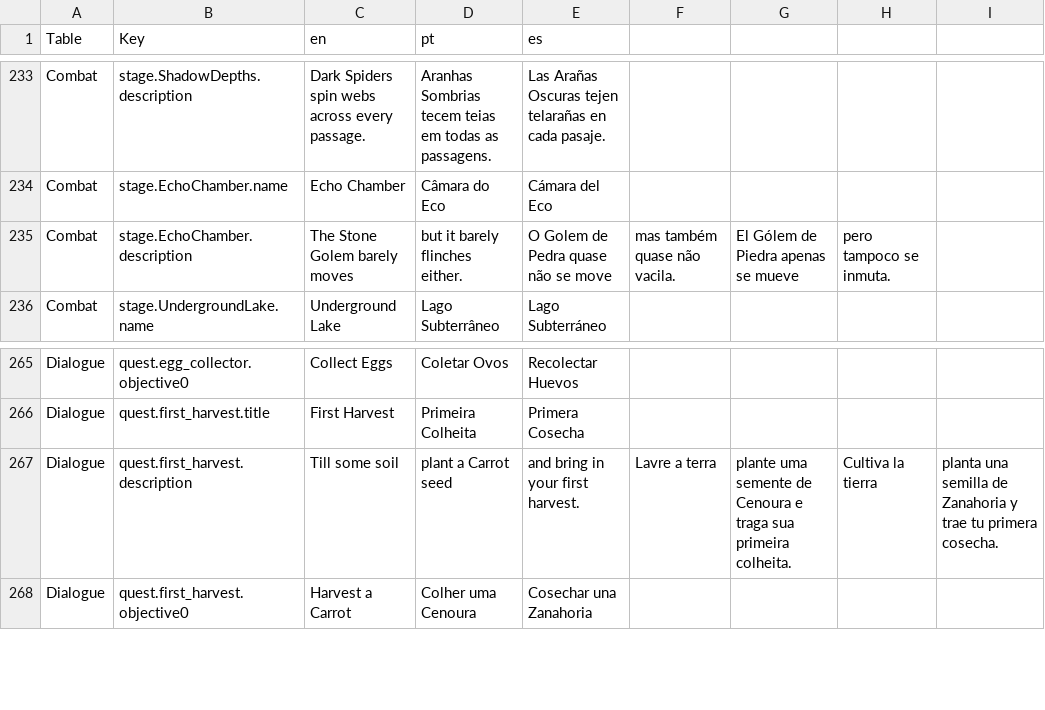
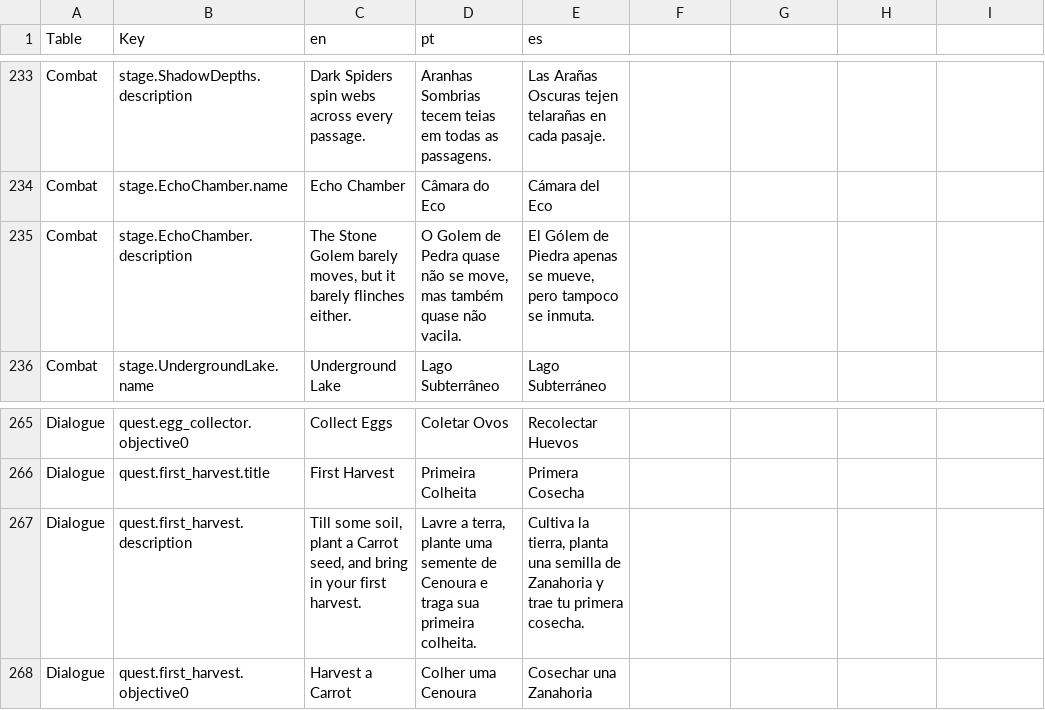
Before and after one commit to Joaofranciscopanta/sowur-shield, a CSV file: Assets/Localization/translations.csv, drawn as a sheet; only a part is shown, gaps mark what is left out.

Commit message:
Extend the quest ladder to 21, and fix two CSV rows that ate their own text
Item 1 of the session list: eight new quests, taking the longest chain from
seven links to eleven.

The old chain ended at valley_keeper. Past it, three whole biomes -- Cave,
Mountain and Volcano -- had no quest pointing at them, and not one of the five
bosses was ever named by anything, so the back half of the combat content was
effectively invisible. Four new quests carry the player through them and finish
on the Inferno Dragon.

Four more hang off the side rather than extending the ladder, each built on a
system that had no quest at all: fishing (Joana, two steps), the axe (Rui), and
the four villagers who never asked the player for anything. These also give the
chain its first item and relationship rewards -- BuildQuestChain could only
write gold before, so Step gained ItemRewards and RelationshipRewards.

Counts on the side branches are deliberately low. CollectItem tracks the count
currently held, not a running total, so selling the fish before turning in
walks the progress backwards; twelve wood is a chore, forty would be a trap.

Separately, opening the quest log to check the new entries showed the FIRST
quest a new player ever sees describing itself as " plant a Carrot seed" --
English, lowercase, leading space. Two rows in translations.csv contain commas
inside the text and were never quoted, so each locale column had been shifted
one field left and every language displayed a fragment of the English sentence:

  quest.first_harvest.description   (Dialogue)
  stage.EchoChamber.description     (Combat)

Both rows are now quoted, and the six corrupted table entries rewritten. A
strict CSV parser now reads the file with zero malformed rows.

Verified in Play Mode: 36 objectives across all 21 quests resolve to a real
item, stage, crop or conversation id -- zero dangling targets, including the
boss names that carry an em dash. No orphan prerequisites, all 21 reachable,
no cycles. Walking the chain by marking each prerequisite complete opens all
11 in order and all 4 branches; StartQuest refuses the locked ones. The six
relationship npcIds all apply and revert through ConversationMemory.

842 EditMode + 73 PlayMode passing.

```diff
--- a/Assets/Localization/translations.csv
+++ b/Assets/Localization/translations.csv
@@ -234,3 +234,3 @@ Combat,stage.ShadowDepths.description,Dark Spiders spin webs across every passag
 Combat,stage.EchoChamber.name,Echo Chamber,Câmara do Eco,Cámara del Eco
-Combat,stage.EchoChamber.description,The Stone Golem barely moves, but it barely flinches either.,O Golem de Pedra quase não se move, mas também quase não vacila.,El Gólem de Piedra apenas se mueve, pero tampoco se inmuta.
+Combat,stage.EchoChamber.description,"The Stone Golem barely moves, but it barely flinches either.","O Golem de Pedra quase não se move, mas também quase não vacila.","El Gólem de Piedra apenas se mueve, pero tampoco se inmuta."
 Combat,stage.UndergroundLake.name,Underground Lake,Lago Subterrâneo,Lago Subterráneo
@@ -266,3 +266,3 @@ Dialogue,quest.egg_collector.objective0,Collect Eggs,Coletar Ovos,Recolectar Hue
 Dialogue,quest.first_harvest.title,First Harvest,Primeira Colheita,Primera Cosecha
-Dialogue,quest.first_harvest.description,Till some soil, plant a Carrot seed, and bring in your first harvest.,Lavre a terra, plante uma semente de Cenoura e traga sua primeira colheita.,Cultiva la tierra, planta una semilla de Zanahoria y trae tu primera cosecha.
+Dialogue,quest.first_harvest.description,"Till some soil, plant a Carrot seed, and bring in your first harvest.","Lavre a terra, plante uma semente de Cenoura e traga sua primeira colheita.","Cultiva la tierra, planta una semilla de Zanahoria y trae tu primera cosecha."
 Dialogue,quest.first_harvest.objective0,Harvest a Carrot,Colher uma Cenoura,Cosechar una Zanahoria
```
Also changed, not shown: 24 other files.
